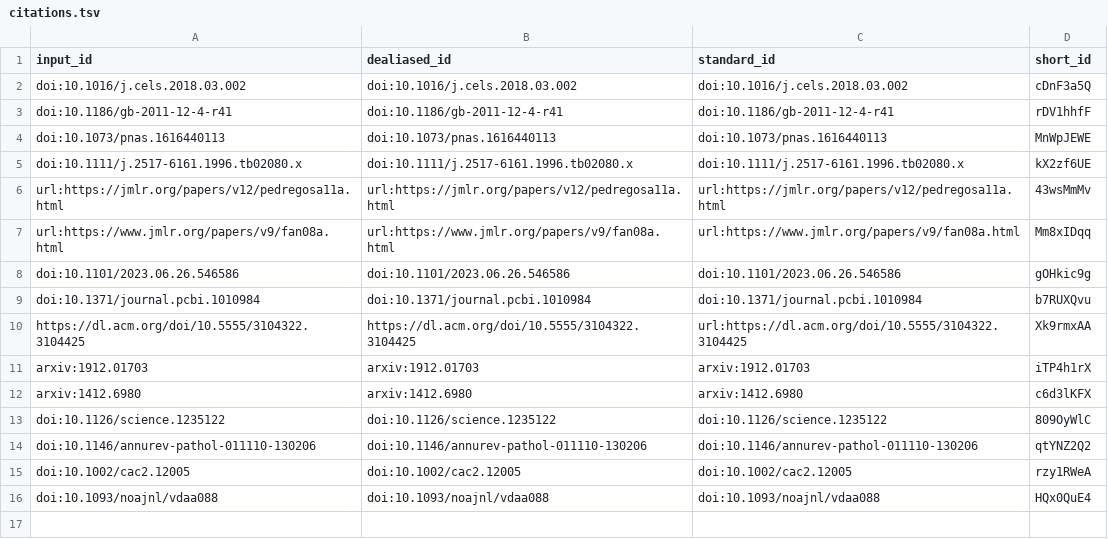
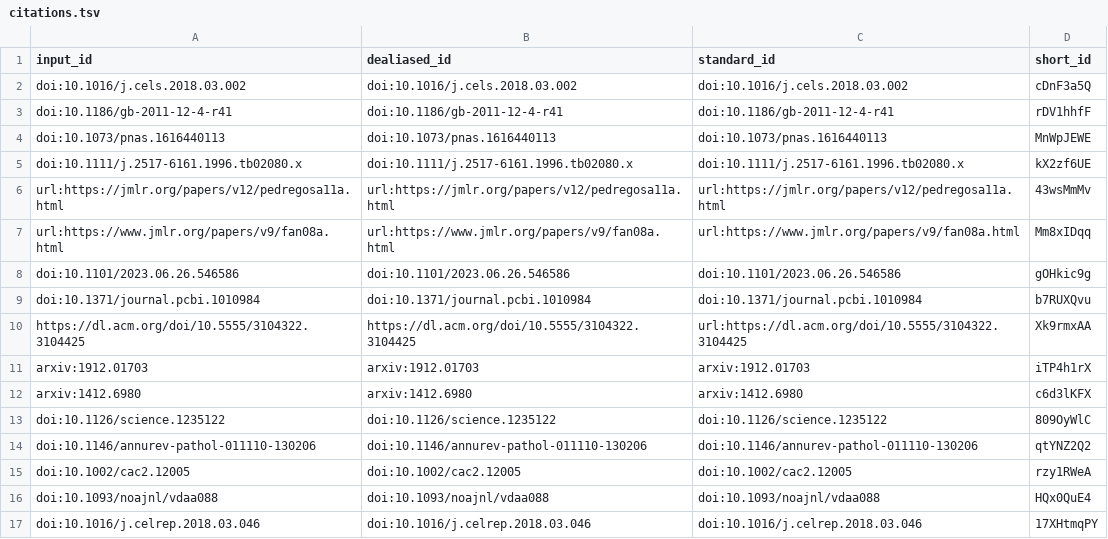
Before and after one commit to greenelab/generalization-manuscript, a TSV file: citations.tsv, drawn as a sheet.

```diff
--- a/citations.tsv
+++ b/citations.tsv
@@ -16 +16,2 @@ doi:10.1002/cac2.12005	doi:10.1002/cac2.12005	doi:10.1002/cac2.12005	rzy1RWeA
 doi:10.1093/noajnl/vdaa088	doi:10.1093/noajnl/vdaa088	doi:10.1093/noajnl/vdaa088	HQx0QuE4
+doi:10.1016/j.celrep.2018.03.046	doi:10.1016/j.celrep.2018.03.046	doi:10.1016/j.celrep.2018.03.046	17XHtmqPY
```
Also changed, not shown: 7 other files.
